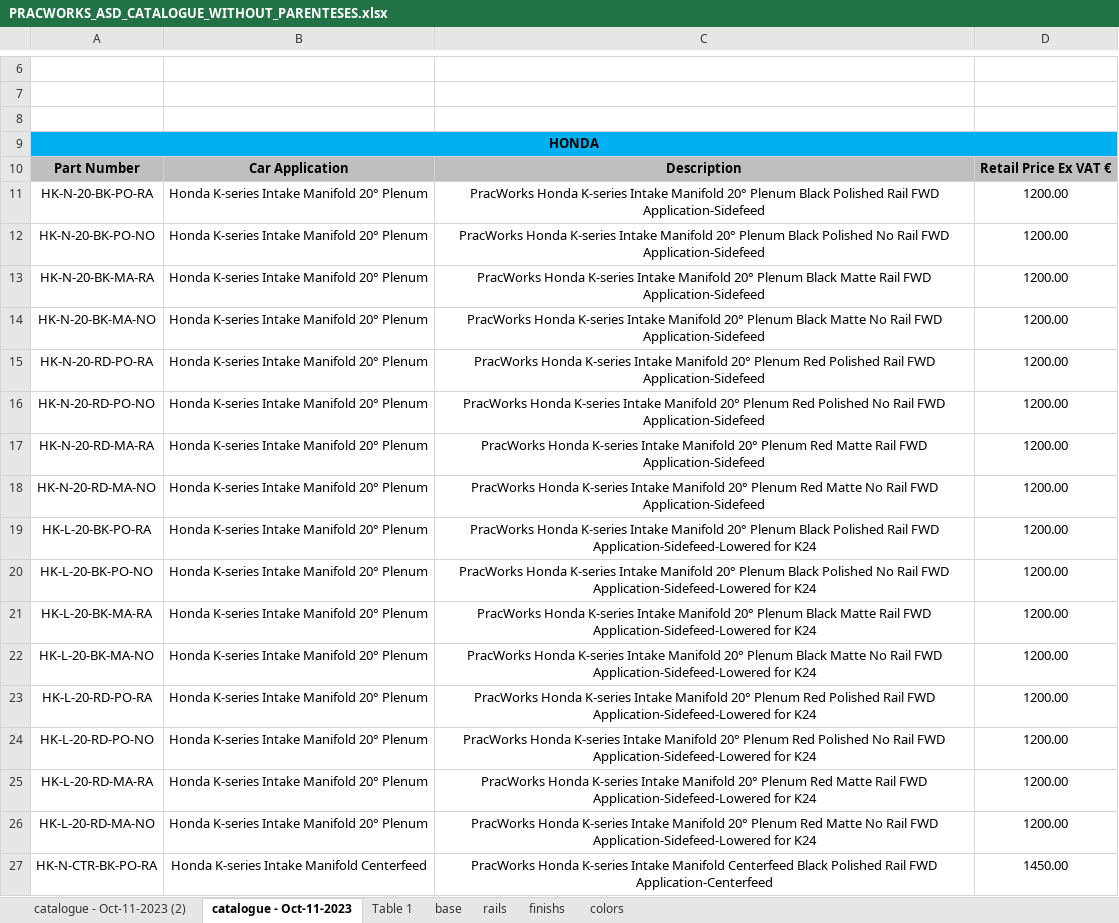
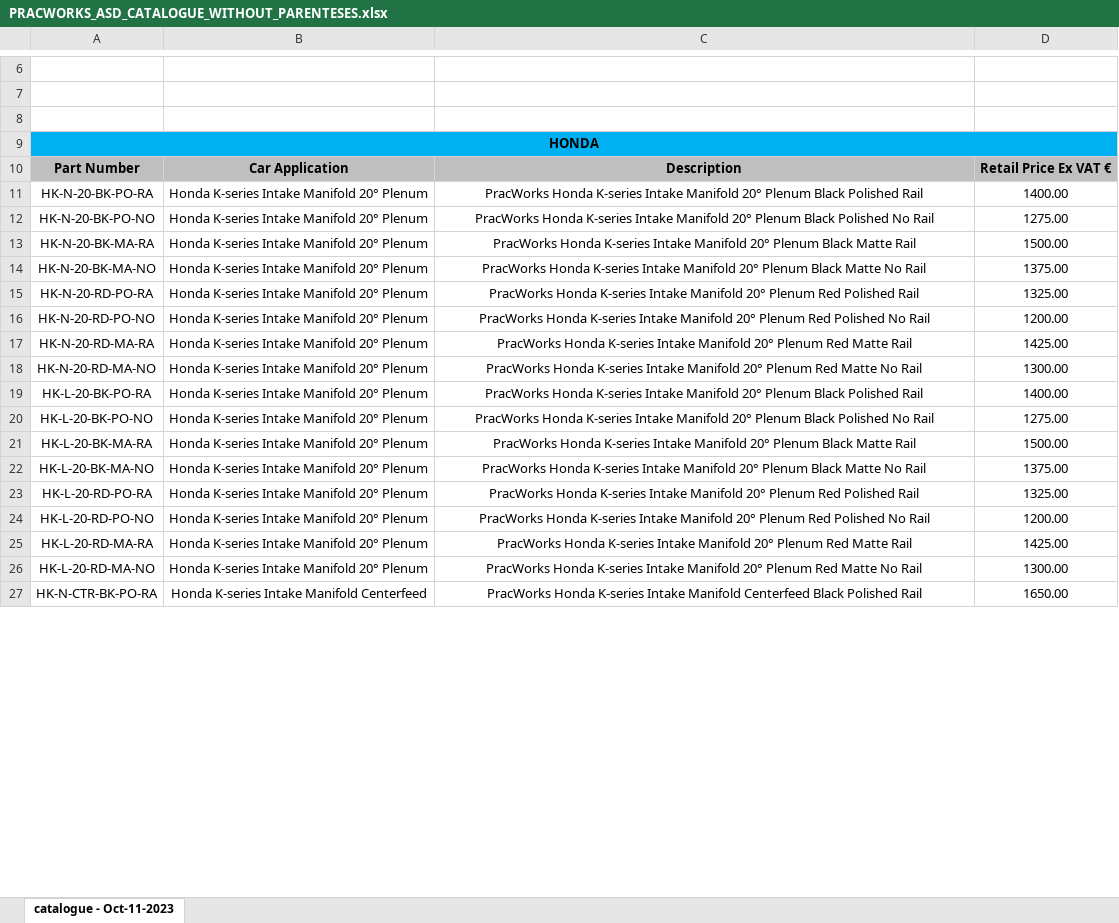
Before and after one commit to edasweb/catalogos, an Excel workbook: PRAC_WORKS/done/PRACWORKS_ASD_CATALOGUE_WITHOUT_PARENTESES.xlsx, sheet catalogue - Oct-11-2023, drawn as a sheet; only a part is shown, gaps mark what is left out; values as stored, in another font and other column widths than the file's, no borders; charts and pictures not drawn; the diff covers the shown part only; the diff names each change by its address in the sheet, - before the commit and + after, or states it on an @@ line.

```diff
--- a/PRAC_WORKS/done/PRACWORKS_ASD_CATALOGUE_WITHOUT_PARENTESES.xlsx (sheet catalogue - Oct-11-2023)
+++ b/PRAC_WORKS/done/PRACWORKS_ASD_CATALOGUE_WITHOUT_PARENTESES.xlsx (sheet catalogue - Oct-11-2023)
-sheet tab: catalogue - Oct-11-2023 (2)
-sheet tab: Table 1
-sheet tab: base
-sheet tab: rails
-sheet tab: finishs
-sheet tab: colors
-C11: …Polished Rail FWD Application-Sidefeed
+C11: …Polished Rail
-D11: 1200.00
+D11: 1400.00
-C12: …No Rail FWD Application-Sidefeed
+C12: …No Rail
-D12: 1200.00
+D12: 1275.00
-C13: …Matte Rail FWD Application-Sidefeed
+C13: …Matte Rail
-D13: 1200.00
+D13: 1500.00
-C14: …No Rail FWD Application-Sidefeed
+C14: …No Rail
-D14: 1200.00
+D14: 1375.00
-C15: …Polished Rail FWD Application-Sidefeed
+C15: …Polished Rail
-D15: 1200.00
+D15: 1325.00
-C16: …No Rail FWD Application-Sidefeed
+C16: …No Rail
-C17: …Matte Rail FWD Application-Sidefeed
+C17: …Matte Rail
-D17: 1200.00
+D17: 1425.00
-C18: …No Rail FWD Application-Sidefeed
+C18: …No Rail
-D18: 1200.00
+D18: 1300.00
-C19: …Polished Rail FWD Application-Sidefeed-Lowered for K24
+C19: …Polished Rail
-D19: 1200.00
+D19: 1400.00
-C20: …No Rail FWD Application-Sidefeed-Lowered for K24
+C20: …No Rail
-D20: 1200.00
+D20: 1275.00
-C21: …Matte Rail FWD Application-Sidefeed-Lowered for K24
+C21: …Matte Rail
-D21: 1200.00
+D21: 1500.00
-C22: …No Rail FWD Application-Sidefeed-Lowered for K24
+C22: …No Rail
-D22: 1200.00
+D22: 1375.00
-C23: …Polished Rail FWD Application-Sidefeed-Lowered for K24
+C23: …Polished Rail
-D23: 1200.00
+D23: 1325.00
-C24: …No Rail FWD Application-Sidefeed-Lowered for K24
+C24: …No Rail
-C25: …Matte Rail FWD Application-Sidefeed-Lowered for K24
+C25: …Matte Rail
-D25: 1200.00
+D25: 1425.00
-C26: …No Rail FWD Application-Sidefeed-Lowered for K24
+C26: …No Rail
-D26: 1200.00
+D26: 1300.00
-C27: …Polished Rail FWD Application-Centerfeed
+C27: …Polished Rail
-D27: 1450.00
+D27: 1650.00
```
Also changed, not shown: 7 added rows, 7 removed rows, 73 edited cells and cell formats elsewhere in this sheet, charts or pictures, Akrapovic/Akrapovic 2023-09-15 - 31 August 2023/akrapovic_catalogue_base.xlsx, Discounts.xlsx, 55 other files.
